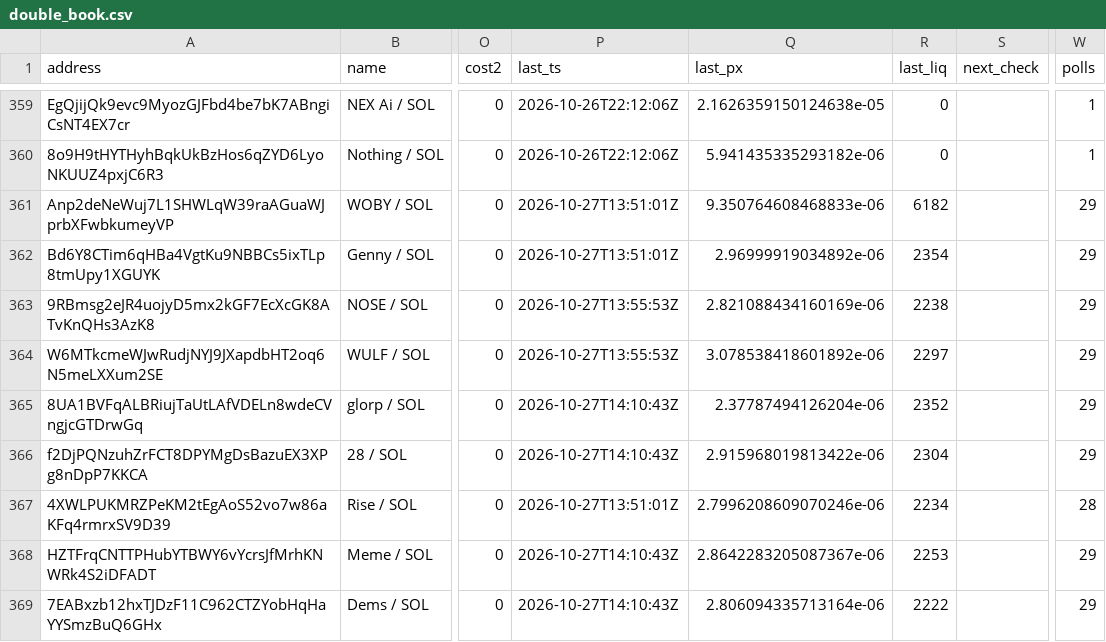
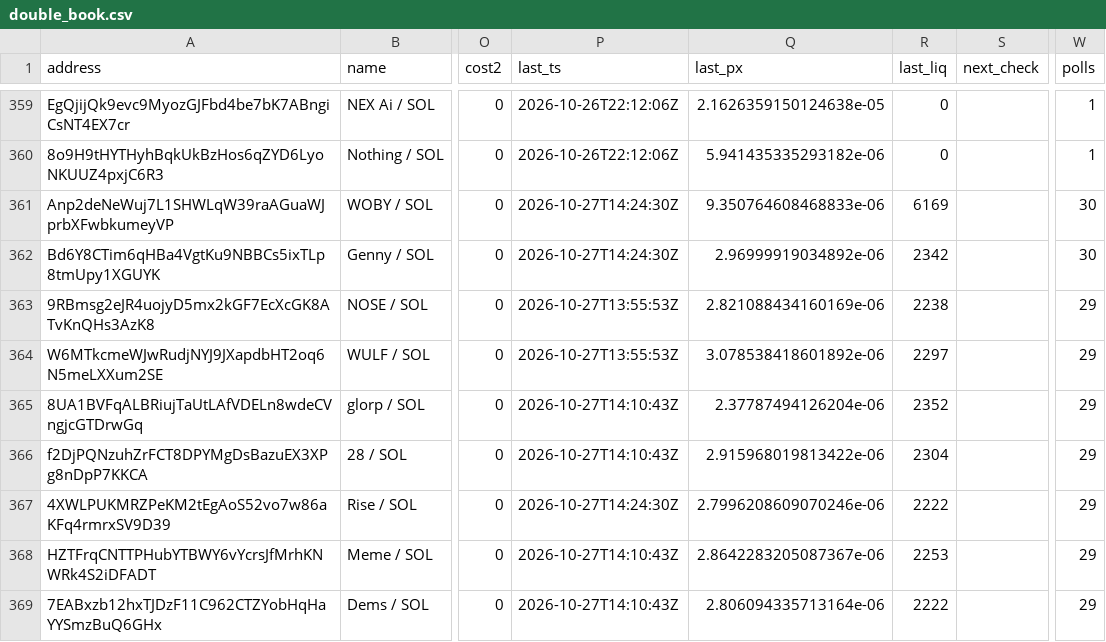
Before and after one commit to westphal03/meme-scanner, a CSV file: data/double_book.csv, drawn as a sheet; only a part is shown, gaps mark what is left out; the diff covers the shown part only; the diff names each change by its address in the sheet, - before the commit and + after, or states it on an @@ line.

```diff
--- a/data/double_book.csv
+++ b/data/double_book.csv
-P361:P362 (last_ts): 2026-10-27T13:51:01Z
+P361:P362 (last_ts): 2026-10-27T14:24:30Z
-R361 (last_liq): 6182
+R361 (last_liq): 6169
-W361:W362 (polls): 29
+W361:W362 (polls): 30
-R362 (last_liq): 2354
+R362 (last_liq): 2342
-P367 (last_ts): 2026-10-27T13:51:01Z
+P367 (last_ts): 2026-10-27T14:24:30Z
-R367 (last_liq): 2234
+R367 (last_liq): 2222
-W367 (polls): 28
+W367 (polls): 29
```
Also changed, not shown: 1 added row and 48 edited cells elsewhere in this file, 6 other files.
